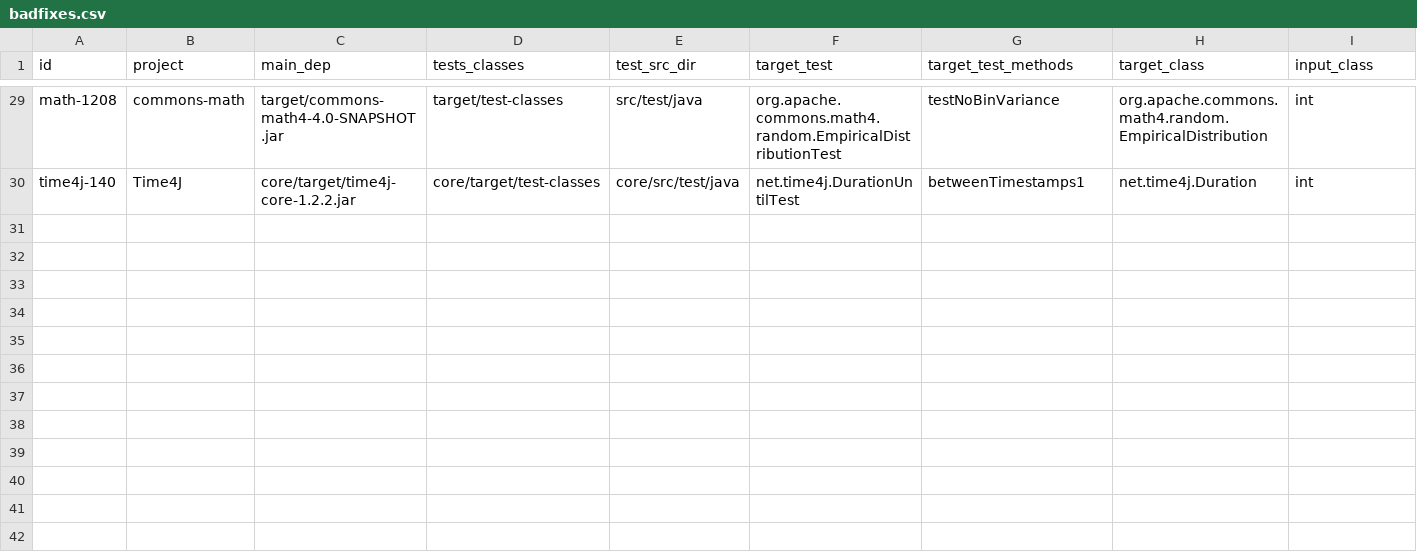
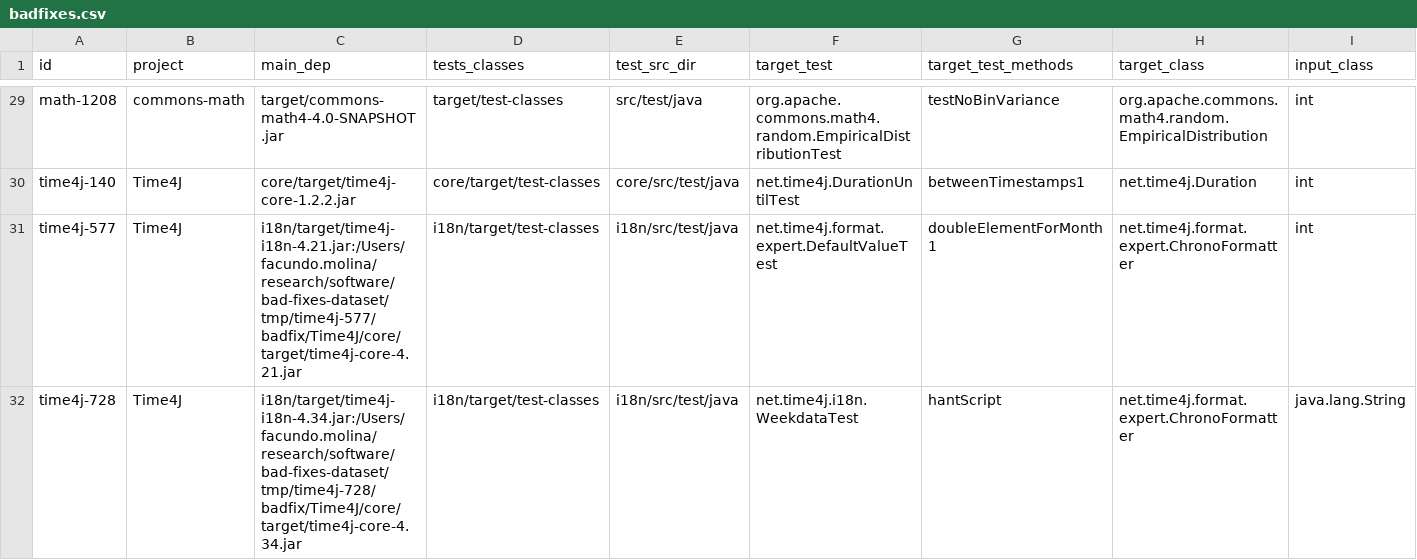
Before and after one commit to facumolina/fixcheck, a CSV file: experiments/badfixes.csv, drawn as a sheet; only a part is shown, gaps mark what is left out.

Commit message:
Adding badfixes time4j-577 and time4j-728

```diff
--- a/experiments/badfixes.csv
+++ b/experiments/badfixes.csv
@@ -30 +30,3 @@ math-1208,commons-math,target/commons-math4-4.0-SNAPSHOT.jar,target/test-classes
 time4j-140,Time4J,core/target/time4j-core-1.2.2.jar,core/target/test-classes,core/src/test/java,net.time4j.DurationUntilTest,betweenTimestamps1,net.time4j.Duration,int
+time4j-577,Time4J,i18n/target/time4j-i18n-4.21.jar:/Users/facundo.molina/research/software/bad-fixes-dataset/tmp/time4j-577/badfix/Time4J/core/target/time4j-core-4.21.jar,i18n/target/test-classes,i18n/src/test/java,net.time4j.format.expert.DefaultValueTest,doubleElementForMonth1,net.time4j.format.expert.ChronoFormatter,int
+time4j-728,Time4J,i18n/target/time4j-i18n-4.34.jar:/Users/facundo.molina/research/software/bad-fixes-dataset/tmp/time4j-728/badfix/Time4J/core/target/time4j-core-4.34.jar,i18n/target/test-classes,i18n/src/test/java,net.time4j.i18n.WeekdataTest,hantScript,net.time4j.format.expert.ChronoFormatter,java.lang.String
```
